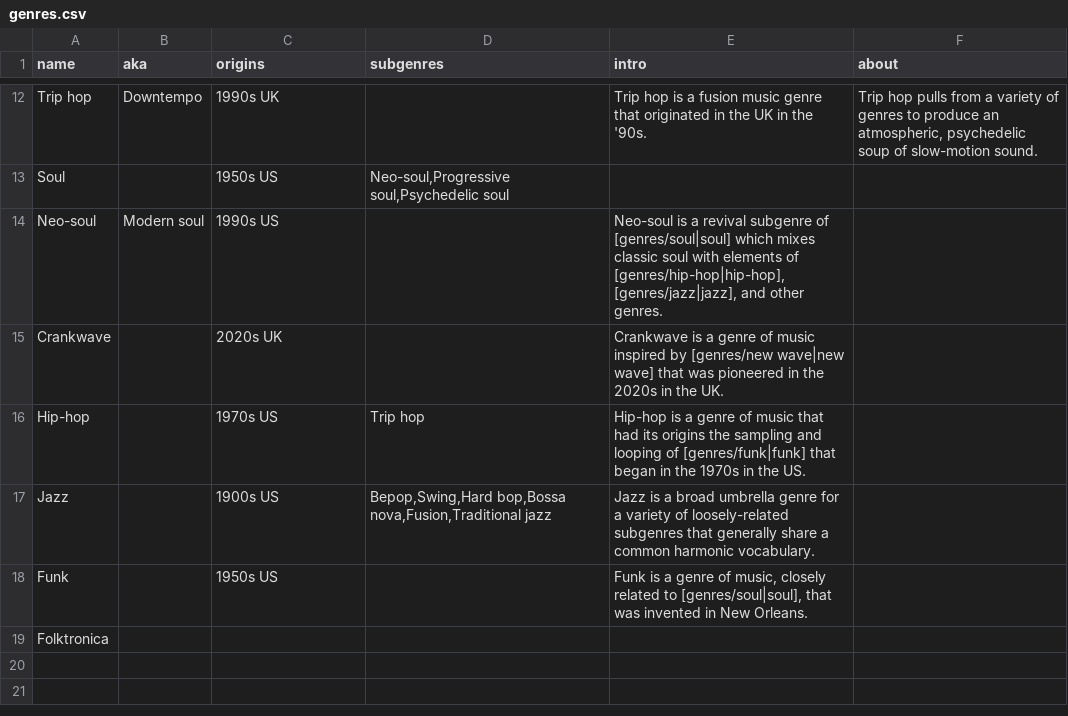
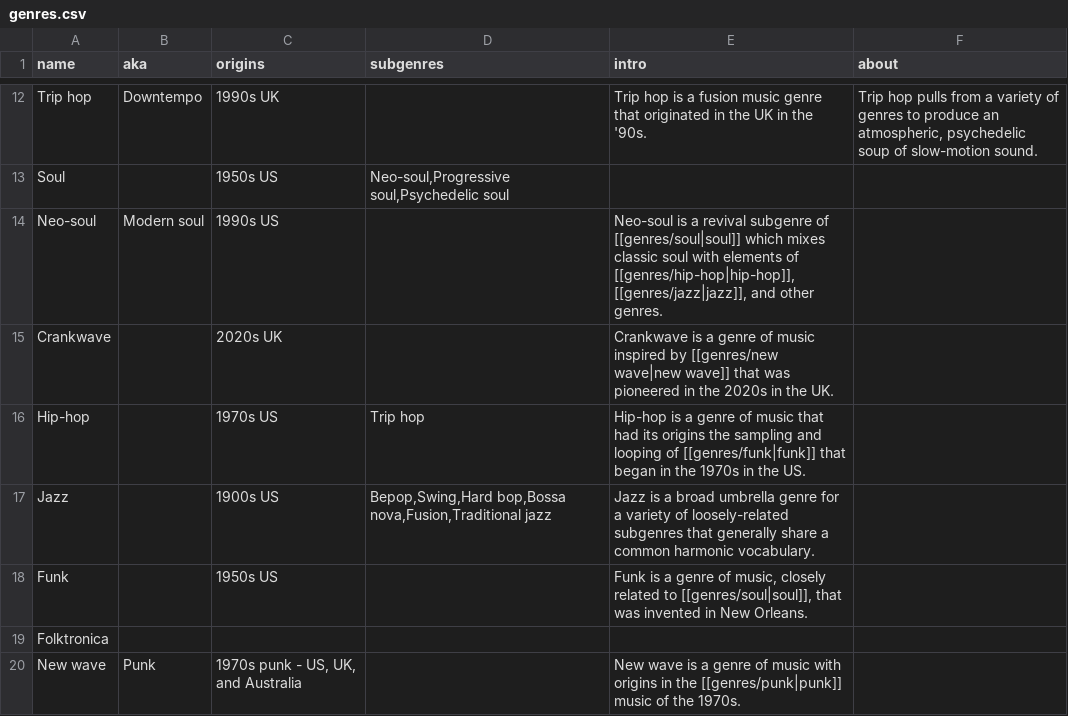
Before and after one commit to t-schreibs/sound-accumulator, a CSV file: src/entries/genres.csv, drawn as a sheet; only a part is shown, gaps mark what is left out.

```diff
--- a/src/entries/genres.csv
+++ b/src/entries/genres.csv
@@ -35,7 +35,8 @@ Trip hop,Downtempo,1990s UK,,Trip hop is a fusion music genre that originated in
 Soul,,1950s US,"Neo-soul,Progressive soul,Psychedelic soul",,
-Neo-soul,Modern soul,1990s US,,"Neo-soul is a revival subgenre of [genres/soul|soul] which mixes classic soul with elements of [genres/hip-hop|hip-hop], [genres/jazz|jazz], and other genres.",
-Crankwave,,2020s UK,,Crankwave is a genre of music inspired by [genres/new wave|new wave] that was pioneered in the 2020s in the UK.,
-Hip-hop,,1970s US,Trip hop,Hip-hop is a genre of music that had its origins the sampling and looping of [genres/funk|funk] that began in the 1970s in the US.,
+Neo-soul,Modern soul,1990s US,,"Neo-soul is a revival subgenre of [[genres/soul|soul]] which mixes classic soul with elements of [[genres/hip-hop|hip-hop]], [[genres/jazz|jazz]], and other genres.",
+Crankwave,,2020s UK,,Crankwave is a genre of music inspired by [[genres/new wave|new wave]] that was pioneered in the 2020s in the UK.,
+Hip-hop,,1970s US,Trip hop,Hip-hop is a genre of music that had its origins the sampling and looping of [[genres/funk|funk]] that began in the 1970s in the US.,
 Jazz,,1900s US,"Bepop,Swing,Hard bop,Bossa nova,Fusion,Traditional jazz",Jazz is a broad umbrella genre for a variety of loosely-related subgenres that generally share a common harmonic vocabulary.,
-Funk,,1950s US,,"Funk is a genre of music, closely related to [genres/soul|soul], that was invented in New Orleans.",
+Funk,,1950s US,,"Funk is a genre of music, closely related to [[genres/soul|soul]], that was invented in New Orleans.",
 Folktronica,,,,,
+New wave,Punk,"1970s punk - US, UK, and Australia",,New wave is a genre of music with origins in the [[genres/punk|punk]] music of the 1970s.,
```
Also changed, not shown: src/entries/artists.csv, 3 other files.
